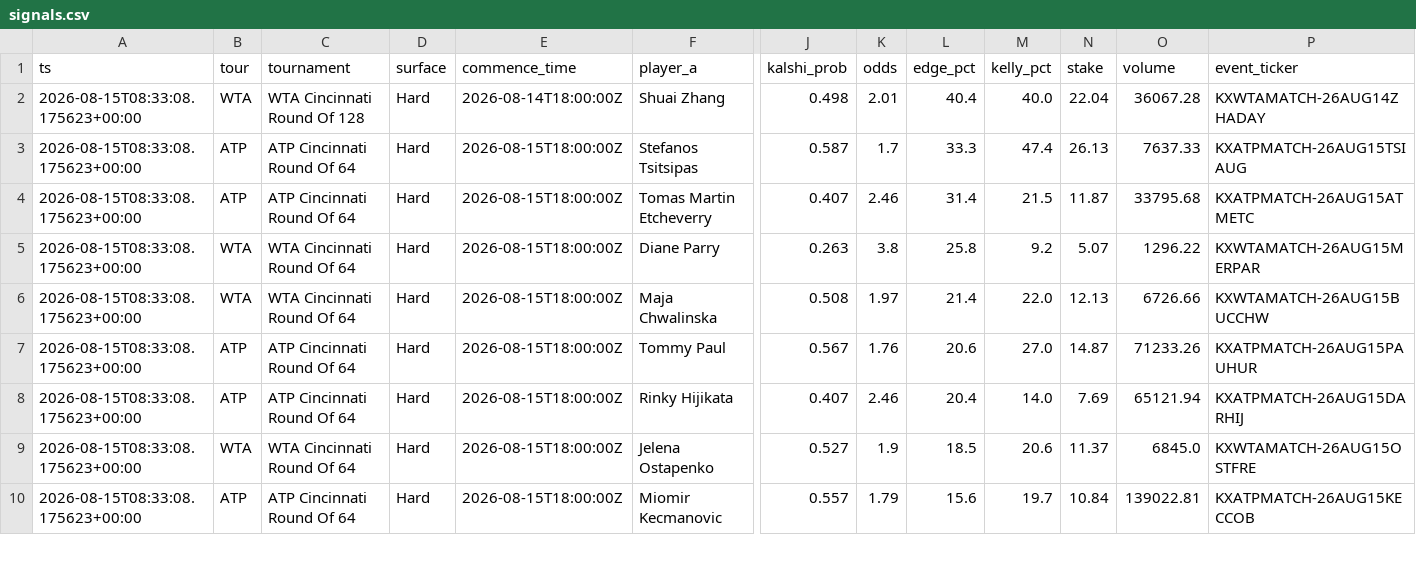
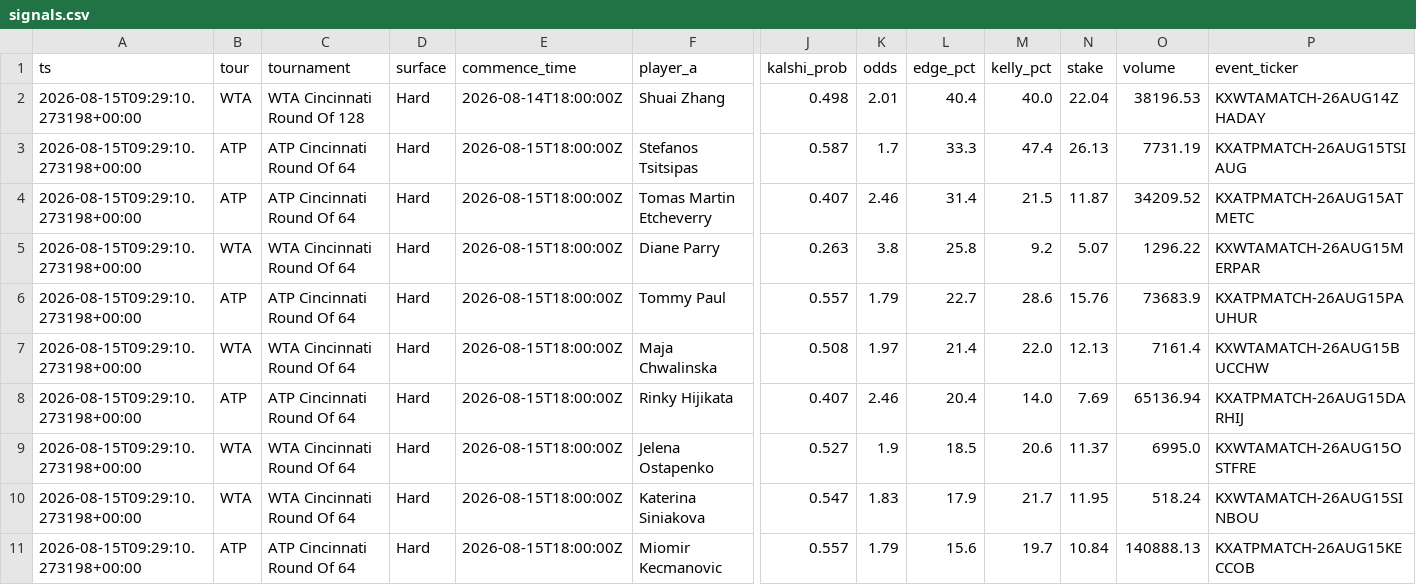
Before and after one commit to JorgeCampe/tennis-signals-bot, a CSV file: tennis_signals_bot/data/signals.csv, drawn as a sheet; only a part is shown, gaps mark what is left out; removed rows and columns are numbered as before the commit, all else as after; rows hold the shown columns only; the diff covers the shown part only; the diff names each change by its address in the sheet, - before the commit and + after, or states it on an @@ line.

```diff
--- a/tennis_signals_bot/data/signals.csv
+++ b/tennis_signals_bot/data/signals.csv
-A2:A5 (ts): 2026-08-15T08:33:08.175623+00:00
+A2:A5 (ts): 2026-08-15T09:29:10.273198+00:00
-O2 (volume): 36067.28
+O2 (volume): 38196.53
-O3 (volume): 7637.33
+O3 (volume): 7731.19
-O4 (volume): 33795.68
+O4 (volume): 34209.52
+row 6: 2026-08-15T09:29:10.273198+00:00 | ATP | ATP Cincinnati Round Of 64 | Hard | 2026-08-15T18:00:00Z | Tommy Paul | 0.557 | 1.79 | 22.7 | 28.6 | 15.76 | 73683.9 | KXATPMATCH-26AUG15PAUHUR
-A7 (ts): 2026-08-15T08:33:08.175623+00:00
+A7 (ts): 2026-08-15T09:29:10.273198+00:00
-O7 (volume): 6726.66
+O7 (volume): 7161.4
-row 7: 2026-08-15T08:33:08.175623+00:00 | ATP | ATP Cincinnati Round Of 64 | Hard | 2026-08-15T18:00:00Z | Tommy Paul | 0.567 | 1.76 | 20.6 | 27.0 | 14.87 | 71233.26 | KXATPMATCH-26AUG15PAUHUR
-A8:A9 (ts): 2026-08-15T08:33:08.175623+00:00
+A8:A9 (ts): 2026-08-15T09:29:10.273198+00:00
-O8 (volume): 65121.94
+O8 (volume): 65136.94
-O9 (volume): 6845.0
+O9 (volume): 6995.0
+row 10: 2026-08-15T09:29:10.273198+00:00 | WTA | WTA Cincinnati Round Of 64 | Hard | 2026-08-15T18:00:00Z | Katerina Siniakova | 0.547 | 1.83 | 17.9 | 21.7 | 11.95 | 518.24 | KXWTAMATCH-26AUG15SINBOU
-A11 (ts): 2026-08-15T08:33:08.175623+00:00
+A11 (ts): 2026-08-15T09:29:10.273198+00:00
-O11 (volume): 139022.81
+O11 (volume): 140888.13
```
Also changed, not shown: 1 added row, 1 removed row and 15 edited cells elsewhere in this file, tennis_signals_bot/data/equity.csv, tennis_signals_bot/data/positions.csv, 2 other files.
